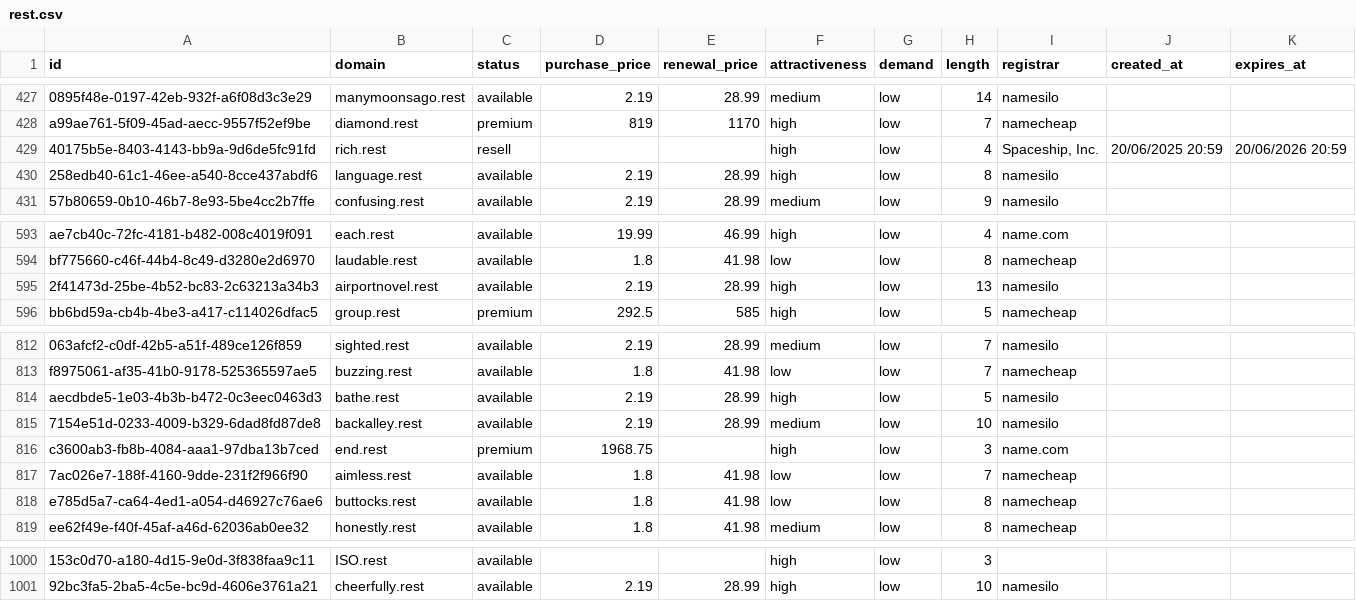
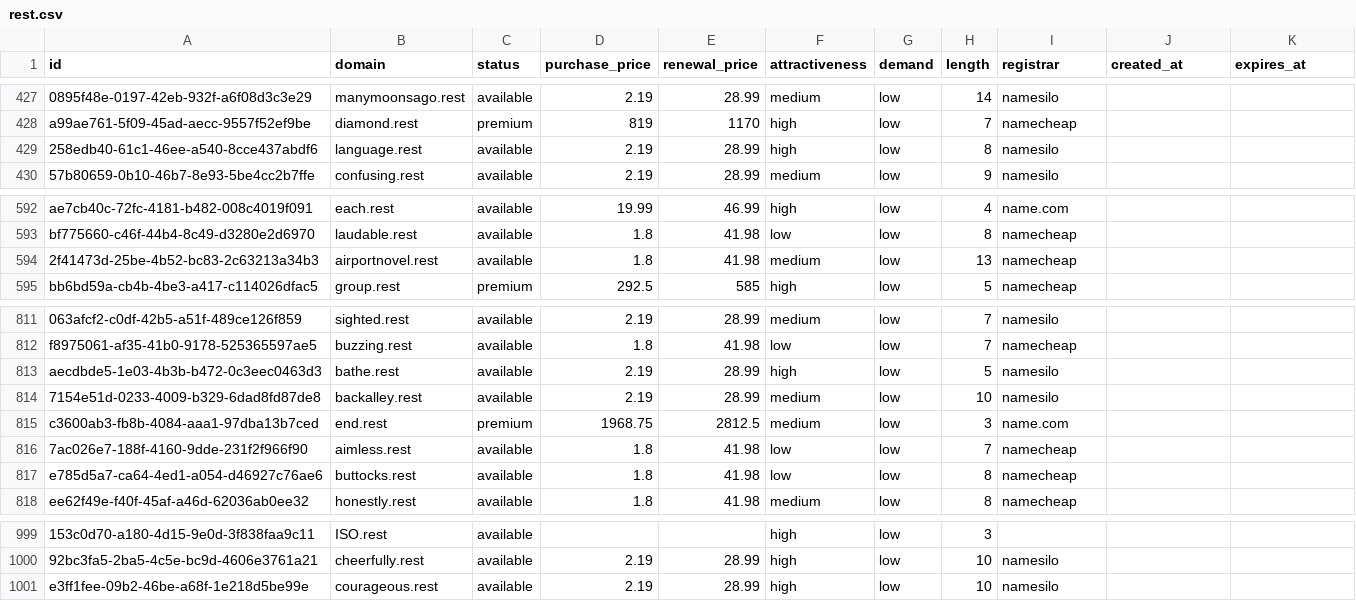
Before and after one commit to UniqueDomains/rest-oneword-domains, a CSV file: rest.csv, drawn as a sheet; only a part is shown, gaps mark what is left out; removed rows and columns are numbered as before the commit, all else as after; the diff names each change by its address in the sheet, - before the commit and + after, or states it on an @@ line.

Commit message:
Domains update

```diff
--- a/rest.csv
+++ b/rest.csv
-row 429: 40175b5e-8403-4143-bb9a-9d6de5fc91fd | rich.rest | resell |  |  | high | low | 4 | Spaceship, Inc. | 20/06/2025 20:59 | 20/06/2026 20:59
-D594 (purchase_price): 2.19
+D594 (purchase_price): 1.8
-E594 (renewal_price): 28.99
+E594 (renewal_price): 41.98
-F594 (attractiveness): high
+F594 (attractiveness): medium
-I594 (registrar): namesilo
+I594 (registrar): namecheap
-E815 (renewal_price): (empty)
+E815 (renewal_price): 2812.5
-F815 (attractiveness): high
+F815 (attractiveness): medium
+row 1001: e3ff1fee-09b2-46be-a68f-1e218d5be99e | courageous.rest | available | 2.19 | 28.99 | high | low | 10 | namesilo
```
Also changed, not shown: 4 other files.
